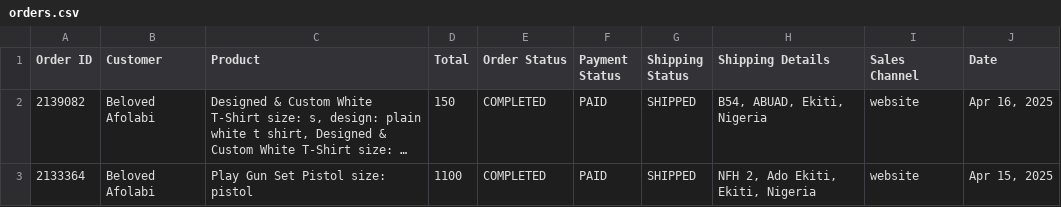
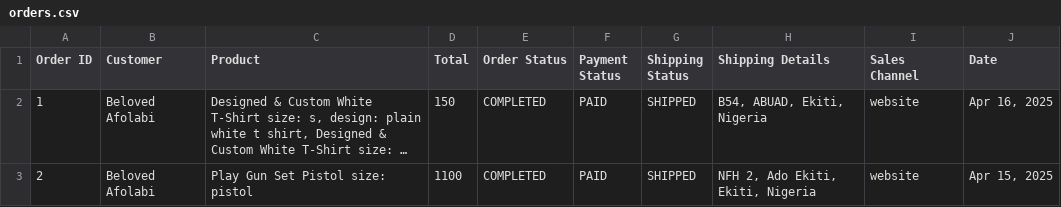
Before and after one commit to belovedafolabi/bfa-portfolio, a CSV file: public/docs/bumpa/orders.csv, drawn as a sheet; long unchanged cells end in …; the diff names each change by its address in the sheet, - before the commit and + after, or states it on an @@ line.

Commit message:
CSV Update

```diff
--- a/public/docs/bumpa/orders.csv
+++ b/public/docs/bumpa/orders.csv
-A2 (Order ID): 2139082
+A2 (Order ID): 1
-A3 (Order ID): 2133364
+A3 (Order ID): 2
```
